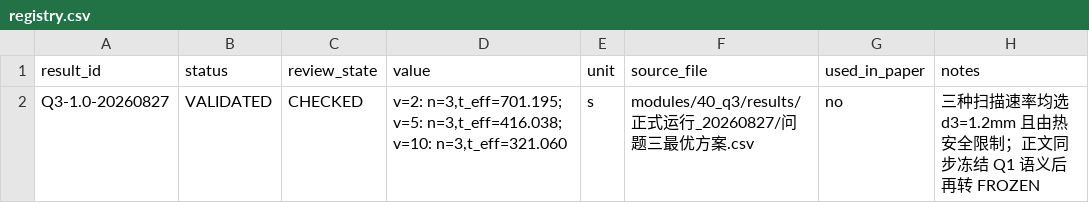
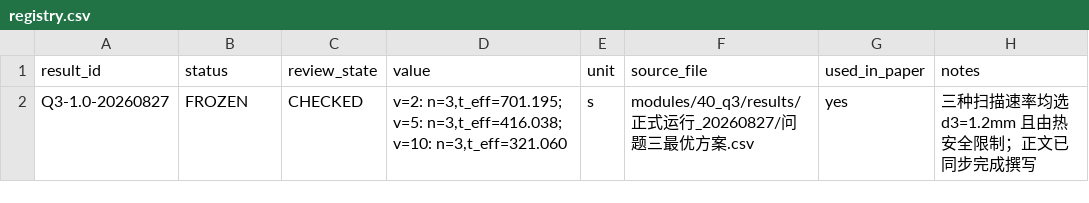
Before and after one commit to Solstica/Scrimmage8, a CSV file: modules/40_q3/results/registry.csv, drawn as a sheet.

```diff
--- a/modules/40_q3/results/registry.csv
+++ b/modules/40_q3/results/registry.csv
@@ -1,2 +1,2 @@
 result_id,status,review_state,value,unit,source_file,used_in_paper,notes
-Q3-1.0-20260827,VALIDATED,CHECKED,"v=2: n=3,t_eff=701.195; v=5: n=3,t_eff=416.038; v=10: n=3,t_eff=321.060",s,modules/40_q3/results/正式运行_20260827/问题三最优方案.csv,no,"三种扫描速率均选 d3=1.2mm 且由热安全限制；正文同步冻结 Q1 语义后再转 FROZEN"
+Q3-1.0-20260827,FROZEN,CHECKED,"v=2: n=3,t_eff=701.195; v=5: n=3,t_eff=416.038; v=10: n=3,t_eff=321.060",s,modules/40_q3/results/正式运行_20260827/问题三最优方案.csv,yes,"三种扫描速率均选 d3=1.2mm 且由热安全限制；正文已同步完成撰写"
```
Also changed, not shown: 3 other files.
